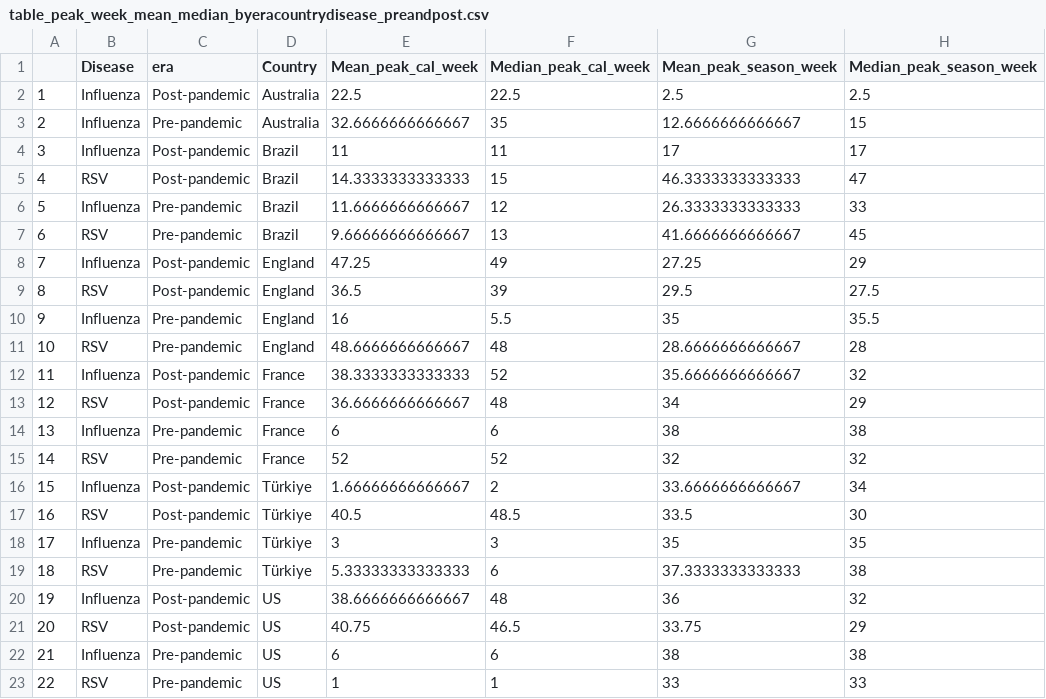
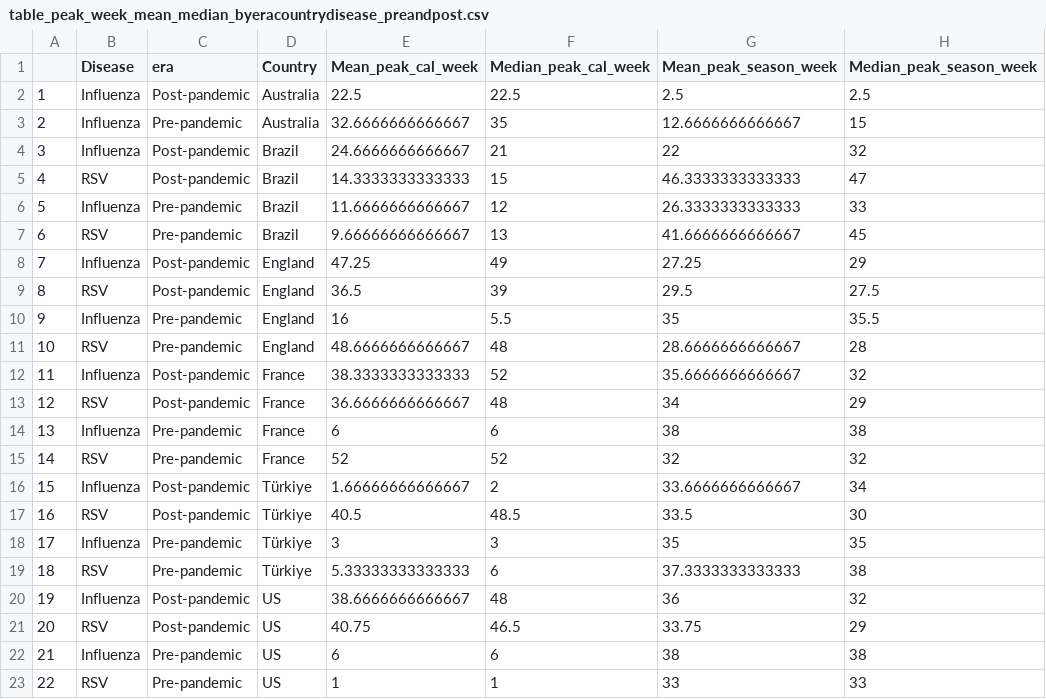
Before and after one commit to hallucinojenlee/data_challenge_2024_sanofi, a CSV file: Output/tables/table_peak_week_mean_median_byeracountrydisease_preandpost.csv, drawn as a sheet.

```diff
--- a/Output/tables/table_peak_week_mean_median_byeracountrydisease_preandpost.csv
+++ b/Output/tables/table_peak_week_mean_median_byeracountrydisease_preandpost.csv
@@ -3,3 +3,3 @@
 "2","Influenza","Pre-pandemic","Australia",32.6666666666667,35,12.6666666666667,15
-"3","Influenza","Post-pandemic","Brazil",11,11,17,17
+"3","Influenza","Post-pandemic","Brazil",24.6666666666667,21,22,32
 "4","RSV","Post-pandemic","Brazil",14.3333333333333,15,46.3333333333333,47
```
Also changed, not shown: Output/tables/table_peak_week_by_seasonyear_country.csv, Output/tables/table_wide_mean_difference_in_peak_seasonweek.csv, 8 other files.
